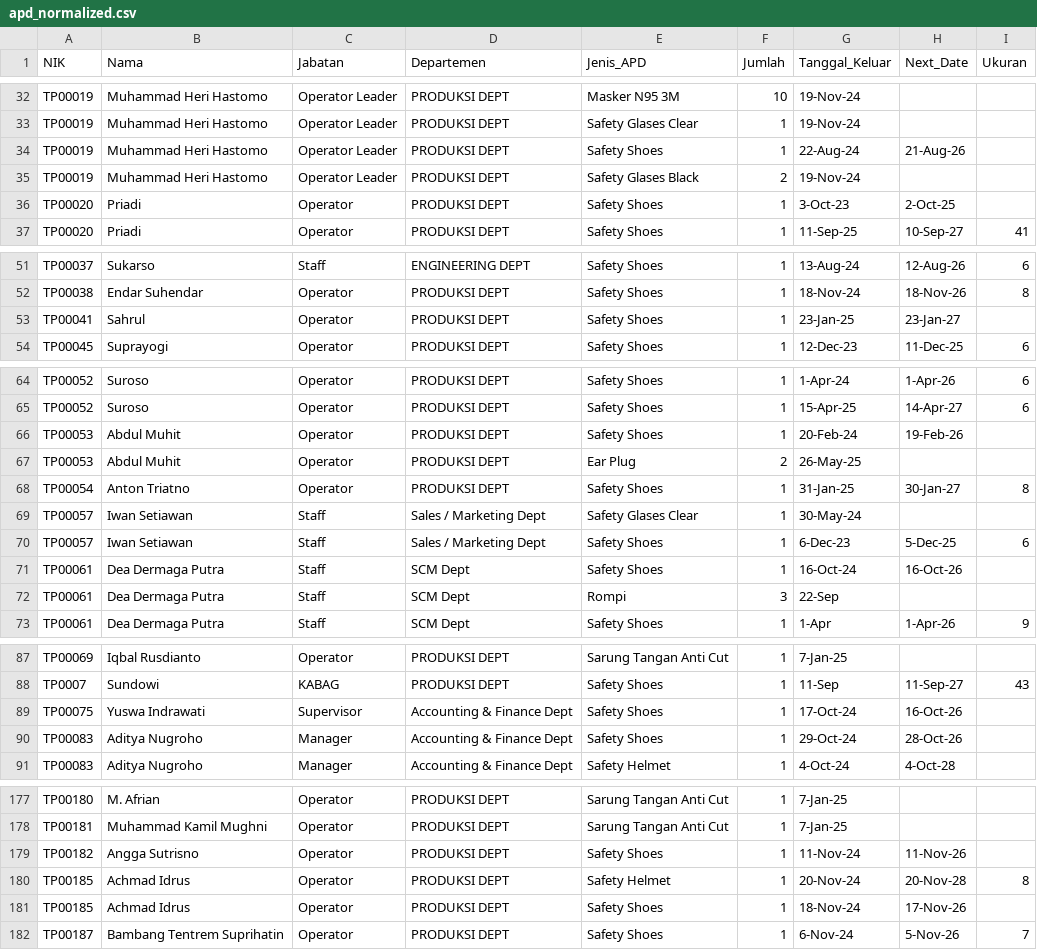
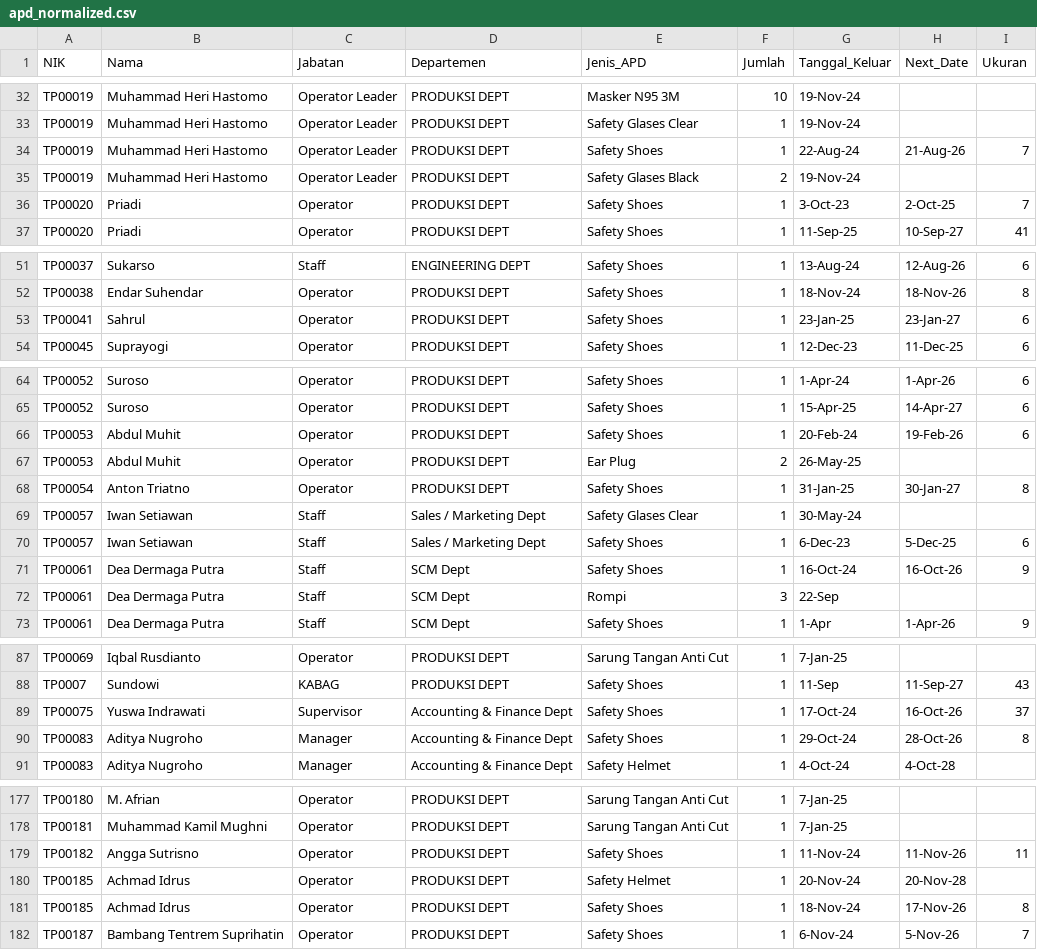
Before and after one commit to aryadiwahyu-crypto/ppe-tracking, a CSV file: apd_normalized.csv, drawn as a sheet; only a part is shown, gaps mark what is left out; the diff covers the shown part only.

```diff
--- a/apd_normalized.csv
+++ b/apd_normalized.csv
@@ -33,5 +33,5 @@ TP00019,Muhammad Heri Hastomo,Operator Leader,PRODUKSI DEPT,Masker N95 3M,10,19-
 TP00019,Muhammad Heri Hastomo,Operator Leader,PRODUKSI DEPT,Safety Glases Clear,1,19-Nov-24,,
-TP00019,Muhammad Heri Hastomo,Operator Leader,PRODUKSI DEPT,Safety Shoes,1,22-Aug-24,21-Aug-26,
+TP00019,Muhammad Heri Hastomo,Operator Leader,PRODUKSI DEPT,Safety Shoes,1,22-Aug-24,21-Aug-26,7
 TP00019,Muhammad Heri Hastomo,Operator Leader,PRODUKSI DEPT,Safety Glases Black,2,19-Nov-24,,
-TP00020,Priadi,Operator,PRODUKSI DEPT,Safety Shoes,1,3-Oct-23,2-Oct-25,
+TP00020,Priadi,Operator,PRODUKSI DEPT,Safety Shoes,1,3-Oct-23,2-Oct-25,7
 TP00020,Priadi,Operator,PRODUKSI DEPT,Safety Shoes,1,11-Sep-25,10-Sep-27,41
@@ -52,3 +52,3 @@ TP00037,Sukarso,Staff,ENGINEERING DEPT,Safety Shoes,1,13-Aug-24,12-Aug-26,6
 TP00038,Endar Suhendar,Operator,PRODUKSI DEPT,Safety Shoes,1,18-Nov-24,18-Nov-26,8
-TP00041,Sahrul,Operator,PRODUKSI DEPT,Safety Shoes,1,23-Jan-25,23-Jan-27,
+TP00041,Sahrul,Operator,PRODUKSI DEPT,Safety Shoes,1,23-Jan-25,23-Jan-27,6
 TP00045,Suprayogi,Operator,PRODUKSI DEPT,Safety Shoes,1,12-Dec-23,11-Dec-25,6
@@ -65,3 +65,3 @@ TP00052,Suroso,Operator,PRODUKSI DEPT,Safety Shoes,1,1-Apr-24,1-Apr-26,6
 TP00052,Suroso,Operator,PRODUKSI DEPT,Safety Shoes,1,15-Apr-25,14-Apr-27,6
-TP00053,Abdul Muhit,Operator,PRODUKSI DEPT,Safety Shoes,1,20-Feb-24,19-Feb-26,
+TP00053,Abdul Muhit,Operator,PRODUKSI DEPT,Safety Shoes,1,20-Feb-24,19-Feb-26,6
 TP00053,Abdul Muhit,Operator,PRODUKSI DEPT,Ear Plug,2,26-May-25,,
@@ -70,3 +70,3 @@ TP00057,Iwan Setiawan,Staff,Sales / Marketing Dept,Safety Glases Clear,1,30-May-
 TP00057,Iwan Setiawan,Staff,Sales / Marketing Dept,Safety Shoes,1,6-Dec-23,5-Dec-25,6
-TP00061,Dea Dermaga Putra,Staff,SCM Dept,Safety Shoes,1,16-Oct-24,16-Oct-26,
+TP00061,Dea Dermaga Putra,Staff,SCM Dept,Safety Shoes,1,16-Oct-24,16-Oct-26,9
 TP00061,Dea Dermaga Putra,Staff,SCM Dept,Rompi,3,22-Sep,,
@@ -88,4 +88,4 @@ TP00069,Iqbal Rusdianto,Operator,PRODUKSI DEPT,Sarung Tangan Anti Cut,1,7-Jan-25
 TP0007,Sundowi,KABAG,PRODUKSI DEPT,Safety Shoes,1,11-Sep,11-Sep-27,43
-TP00075,Yuswa Indrawati,Supervisor,Accounting & Finance Dept,Safety Shoes,1,17-Oct-24,16-Oct-26,
-TP00083,Aditya Nugroho,Manager,Accounting & Finance Dept,Safety Shoes,1,29-Oct-24,28-Oct-26,
+TP00075,Yuswa Indrawati,Supervisor,Accounting & Finance Dept,Safety Shoes,1,17-Oct-24,16-Oct-26,37
+TP00083,Aditya Nugroho,Manager,Accounting & Finance Dept,Safety Shoes,1,29-Oct-24,28-Oct-26,8
 TP00083,Aditya Nugroho,Manager,Accounting & Finance Dept,Safety Helmet,1,4-Oct-24,4-Oct-28,
@@ -178,5 +178,5 @@ TP00180,M. Afrian,Operator,PRODUKSI DEPT,Sarung Tangan Anti Cut,1,7-Jan-25,,
 TP00181,Muhammad Kamil Mughni,Operator,PRODUKSI DEPT,Sarung Tangan Anti Cut,1,7-Jan-25,,
-TP00182,Angga Sutrisno,Operator,PRODUKSI DEPT,Safety Shoes,1,11-Nov-24,11-Nov-26,
-TP00185,Achmad Idrus,Operator,PRODUKSI DEPT,Safety Helmet,1,20-Nov-24,20-Nov-28,8
-TP00185,Achmad Idrus,Operator,PRODUKSI DEPT,Safety Shoes,1,18-Nov-24,17-Nov-26,
+TP00182,Angga Sutrisno,Operator,PRODUKSI DEPT,Safety Shoes,1,11-Nov-24,11-Nov-26,11
+TP00185,Achmad Idrus,Operator,PRODUKSI DEPT,Safety Helmet,1,20-Nov-24,20-Nov-28,
+TP00185,Achmad Idrus,Operator,PRODUKSI DEPT,Safety Shoes,1,18-Nov-24,17-Nov-26,8
 TP00187,Bambang Tentrem Suprihatin,Operator,PRODUKSI DEPT,Safety Shoes,1,6-Nov-24,5-Nov-26,7
```
Also changed, not shown: 31 edited cells elsewhere in this file.
